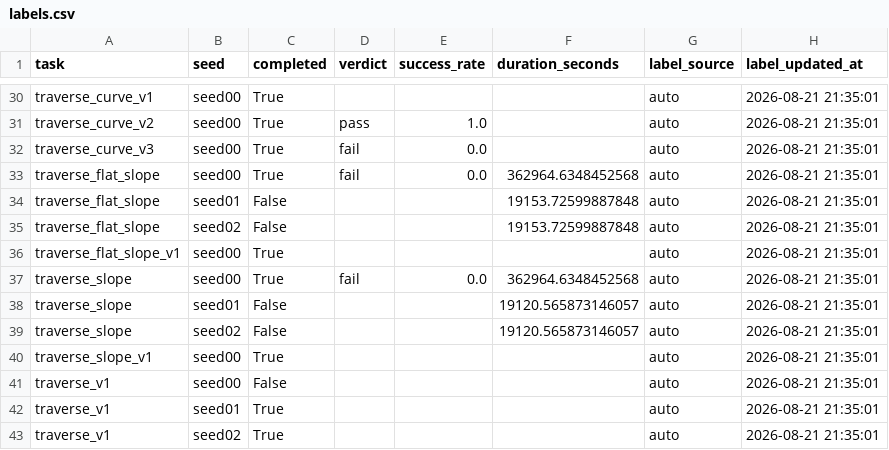
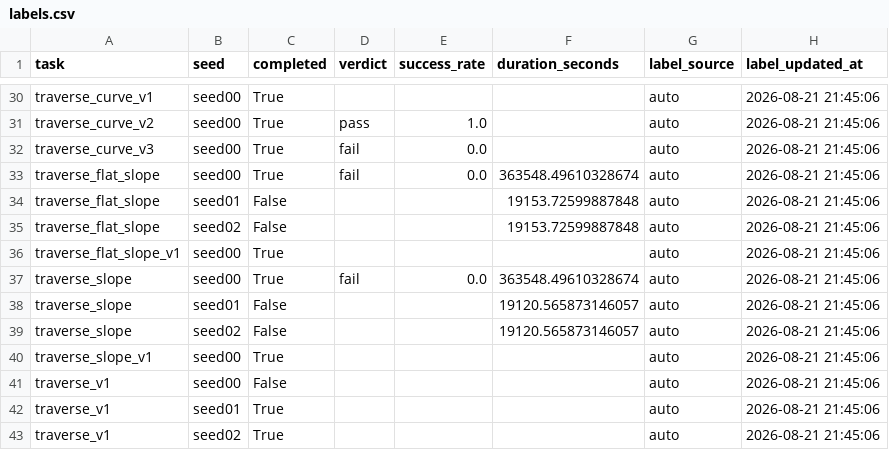
Before and after one commit to Anhao1314/go2_lianghua, a CSV file: data/datasets/labels.csv, drawn as a sheet; only a part is shown, gaps mark what is left out; the diff covers the shown part only; the diff names each change by its address in the sheet, - before the commit and + after, or states it on an @@ line.

```diff
--- a/data/datasets/labels.csv
+++ b/data/datasets/labels.csv
-H30:H43 (label_updated_at): 2026-08-21 21:35:01
+H30:H43 (label_updated_at): 2026-08-21 21:45:06
-F33 (duration_seconds): 362964.6348452568
+F33 (duration_seconds): 363548.49610328674
-F37 (duration_seconds): 362964.6348452568
+F37 (duration_seconds): 363548.49610328674
```
Also changed, not shown: 29 edited cells elsewhere in this file, data/datasets/runs.csv, 1 other file.
